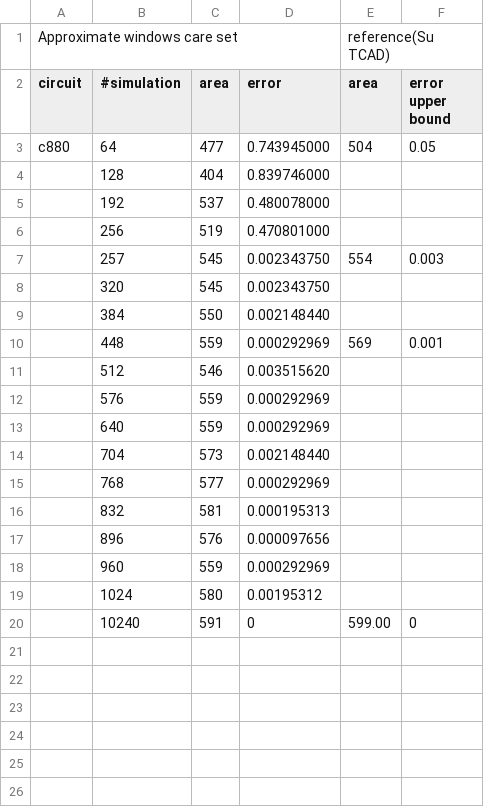
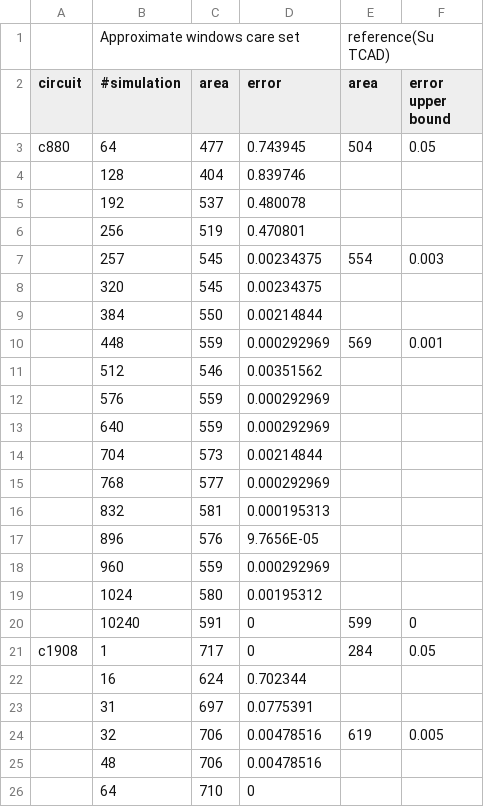
Before and after one commit to SJTU-ECTL/ALSRAC, a CSV file: approx-win-cs/approx-win-cs.csv, drawn as a sheet.

Commit message:
test: approximate window care set

```diff
--- a/approx-win-cs/approx-win-cs.csv
+++ b/approx-win-cs/approx-win-cs.csv
@@ -1,20 +1,26 @@
-Approximate windows care set,,,,reference(Su TCAD),
+,Approximate windows care set,,,reference(Su TCAD),
 circuit,#simulation,area,error,area,error upper bound
-c880,64,477,0.743945000,504,0.05
-,128,404,0.839746000,,
-,192,537,0.480078000,,
-,256,519,0.470801000,,
-,257,545,0.002343750,554,0.003
-,320,545,0.002343750,,
-,384,550,0.002148440,,
+c880,64,477,0.743945,504,0.05
+,128,404,0.839746,,
+,192,537,0.480078,,
+,256,519,0.470801,,
+,257,545,0.00234375,554,0.003
+,320,545,0.00234375,,
+,384,550,0.00214844,,
 ,448,559,0.000292969,569,0.001
-,512,546,0.003515620,,
+,512,546,0.00351562,,
 ,576,559,0.000292969,,
 ,640,559,0.000292969,,
-,704,573,0.002148440,,
+,704,573,0.00214844,,
 ,768,577,0.000292969,,
 ,832,581,0.000195313,,
-,896,576,0.000097656,,
+,896,576,9.7656E-05,,
 ,960,559,0.000292969,,
 ,1024,580,0.00195312,,
-,10240,591,0,599.00,0
+,10240,591,0,599,0
+c1908,1,717,0,284,0.05
+,16,624,0.702344,,
+,31,697,0.0775391,,
+,32,706,0.00478516,619,0.005
+,48,706,0.00478516,,
+,64,710,0,,
```
Also changed, not shown: 53 other files.
